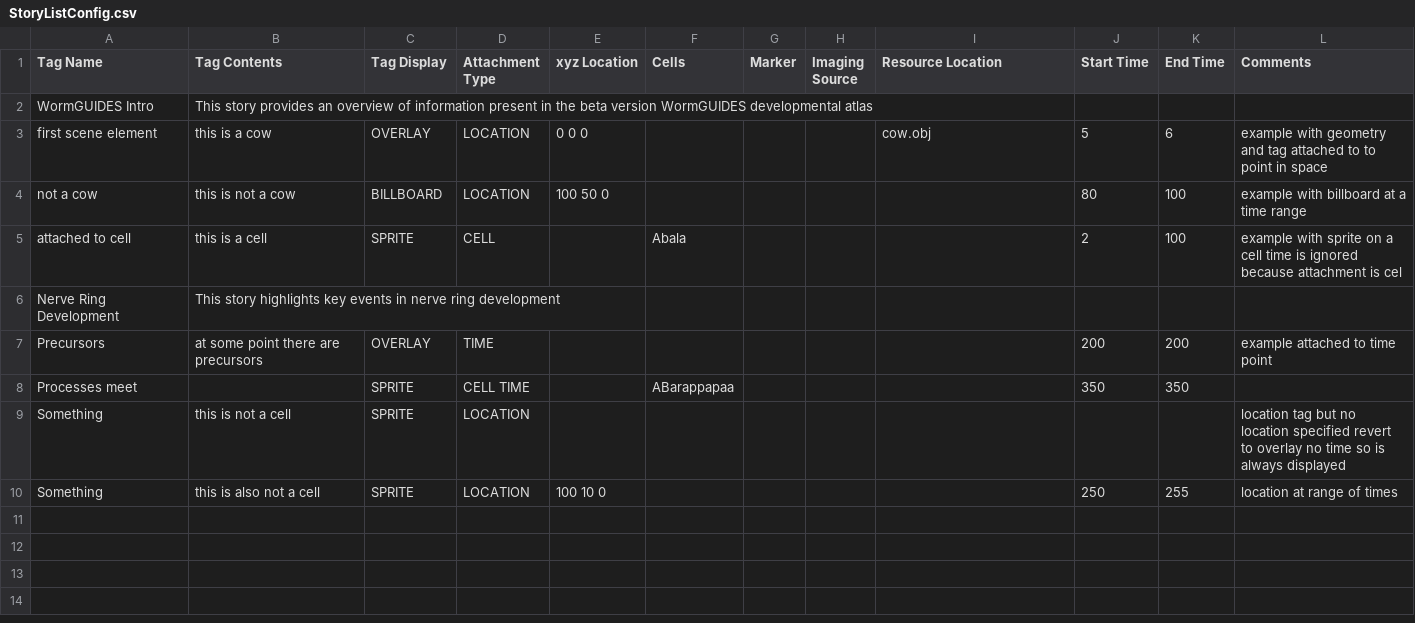
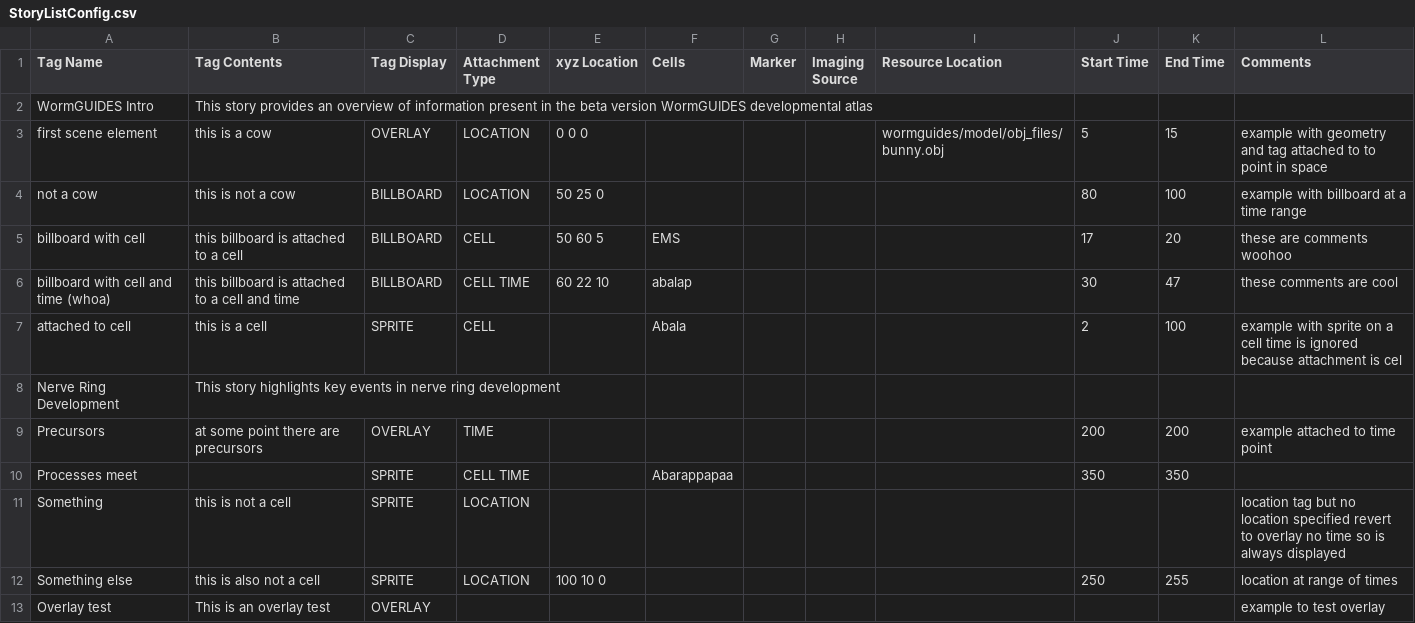
Before and after one commit to tangydoris/WormGUIDES, a CSV file: src/wormguides/model/story_file/StoryListConfig.csv, drawn as a sheet.

Commit message:
* Working note display

```diff
--- a/src/wormguides/model/story_file/StoryListConfig.csv
+++ b/src/wormguides/model/story_file/StoryListConfig.csv
@@ -2,4 +2,6 @@ Tag Name,Tag Contents,Tag Display,Attachment Type,xyz Location,Cells,Marker,Imag
 WormGUIDES Intro,This story provides an overview of information present in the beta version WormGUIDES developmental atlas,,,,,,,,,,
-first scene element,this is a cow,OVERLAY,LOCATION,0 0 0,,,,cow.obj,5,6,example with geometry and tag attached to  to point in space
-not a cow,this is not a cow,BILLBOARD ,LOCATION,100 50 0,,,,,80,100,example with billboard at a time range
+first scene element,this is a cow,OVERLAY,LOCATION,0 0 0,,,,wormguides/model/obj_files/bunny.obj,5,15,example with geometry and tag attached to  to point in space
+not a cow,this is not a cow,BILLBOARD ,LOCATION,50 25 0,,,,,80,100,example with billboard at a time range
+billboard with cell,this billboard is attached to a cell,BILLBOARD,CELL,50 60 5,EMS,,,,17,20,these are comments woohoo
+billboard with cell and time (whoa),this billboard is attached to a cell and time,BILLBOARD,CELL TIME,60 22 10,abalap,,,,30,47,these comments are cool
 attached to cell,this is a cell,SPRITE,CELL,,Abala,,,,2,100,example with sprite on a cell time is ignored because attachment is cel
@@ -7,4 +9,5 @@ Nerve Ring Development,This story highlights key events in nerve ring developmen
 Precursors,at some point there are precursors,OVERLAY,TIME,,,,,,200,200,example attached to time point
-Processes meet,,SPRITE,CELL TIME,,ABarappapaa,,,,350,350,
+Processes meet,,SPRITE,CELL TIME,,Abarappapaa,,,,350,350,
 Something,this is not a cell,SPRITE,LOCATION,,,,,,,,location tag but no location specified revert to overlay no time so is always displayed
-Something,this is also not a cell,SPRITE,LOCATION,100 10 0,,,,,250,255,location at range of times
+Something else,this is also not a cell,SPRITE,LOCATION,100 10 0,,,,,250,255,location at range of times
+Overlay test,This is an overlay test,OVERLAY,,,,,,,,,example to test overlay
```
Also changed, not shown: 10 other files.
